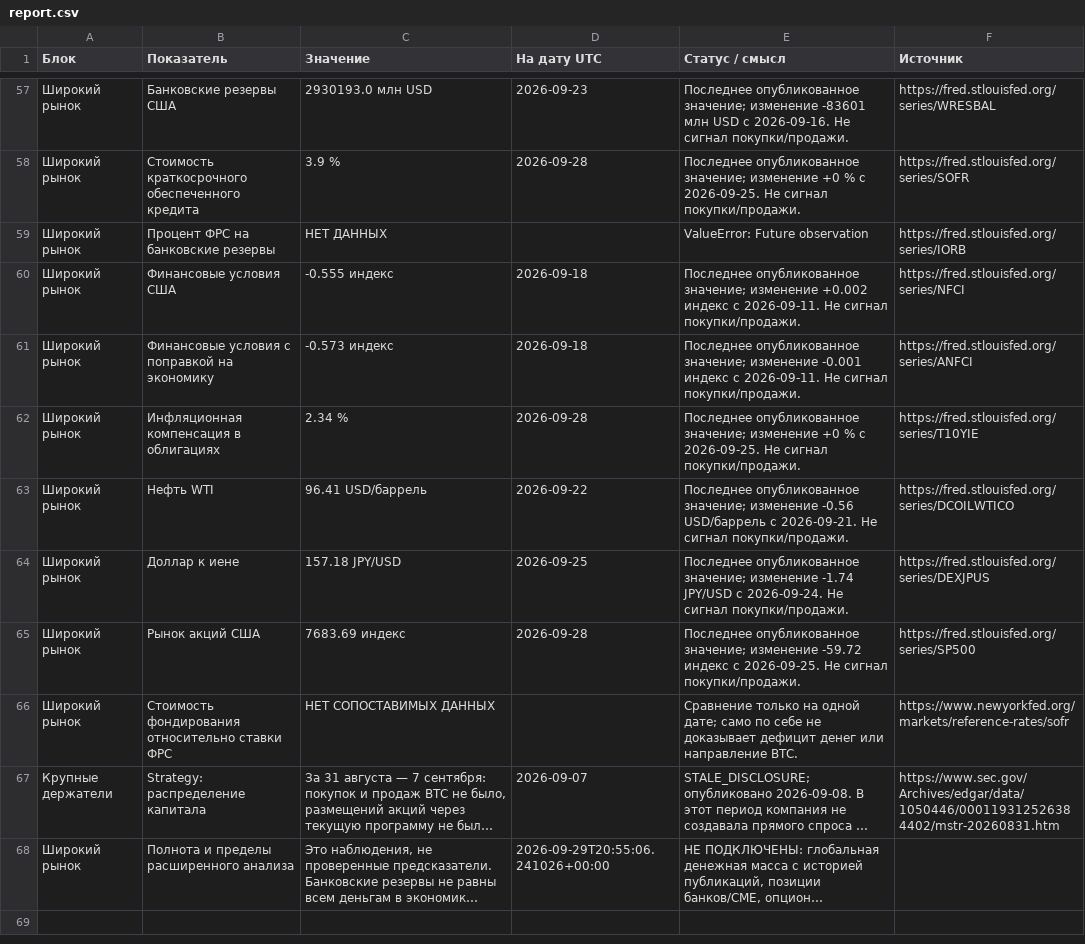
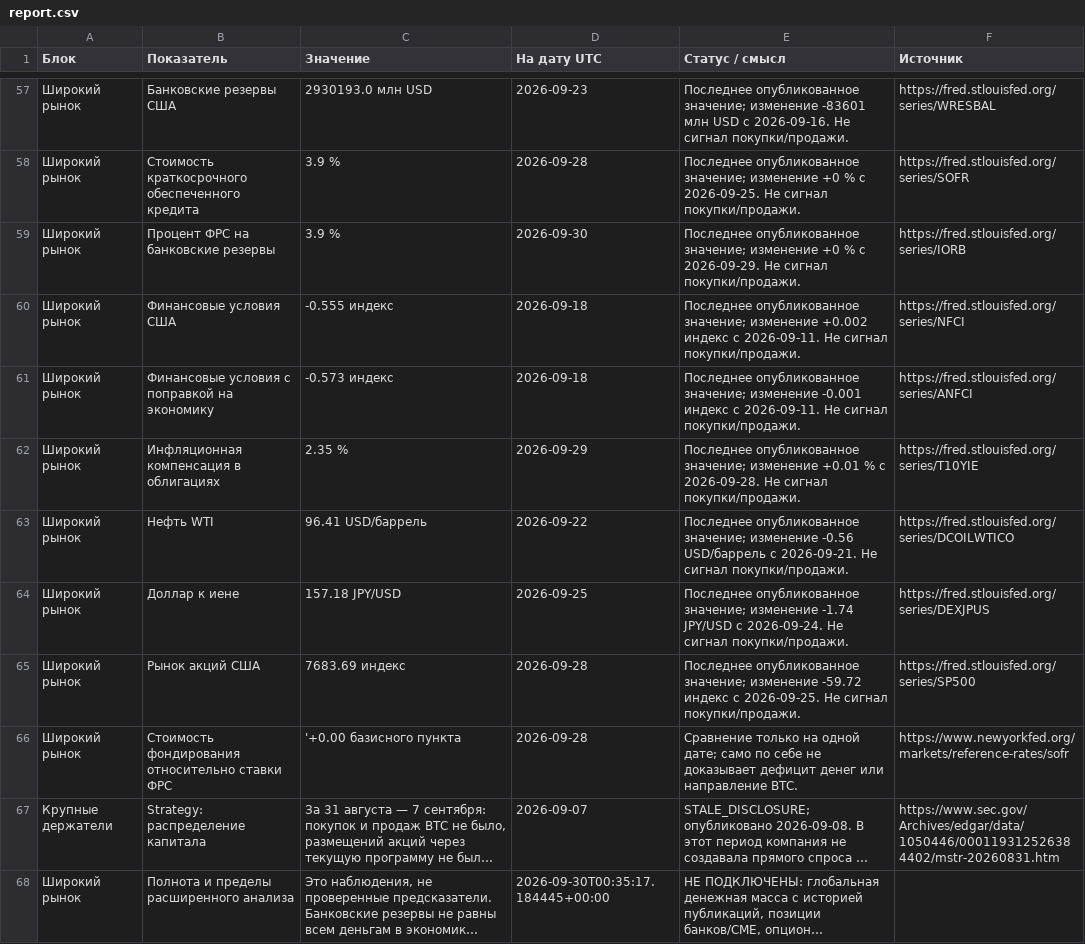
Before and after one commit to dmitrii-kalashnikov/btcusdt, a CSV file: live/report.csv, drawn as a sheet; only a part is shown, gaps mark what is left out; long unchanged cells end in …; the diff covers the shown part only; the diff names each change by its address in the sheet, - before the commit and + after, or states it on an @@ line.

```diff
--- a/live/report.csv
+++ b/live/report.csv
-C59 (Значение): НЕТ ДАННЫХ
+C59 (Значение): 3.9 %
-D59 (На дату UTC): (empty)
+D59 (На дату UTC): 2026-09-30
-E59 (Статус / смысл): ValueError: Future observation
+E59 (Статус / смысл): Последнее опубликованное значение; изменение +0 % с 2026-09-29. Не сигнал покупки/продажи.
-C62 (Значение): 2.34 %
+C62 (Значение): 2.35 %
-D62 (На дату UTC): 2026-09-28
+D62 (На дату UTC): 2026-09-29
-E62 (Статус / смысл): …значение; изменение +0 % с 2026-09-25. Не сигнал…
+E62 (Статус / смысл): …значение; изменение +0.01 % с 2026-09-28. Не сигнал…
-C66 (Значение): НЕТ СОПОСТАВИМЫХ ДАННЫХ
+C66 (Значение): '+0.00 базисного пункта
-D66 (На дату UTC): (empty)
+D66 (На дату UTC): 2026-09-28
-D68 (На дату UTC): 2026-09-29T20:55:06.241026+00:00
+D68 (На дату UTC): 2026-09-30T00:35:17.184445+00:00
```
Also changed, not shown: 25 edited cells elsewhere in this file, 1 other file.
